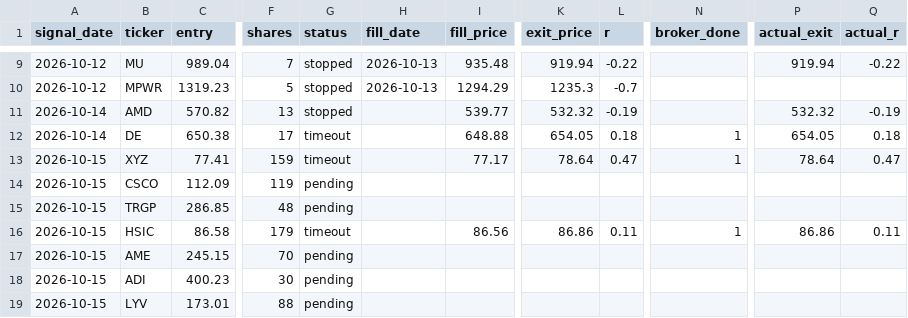
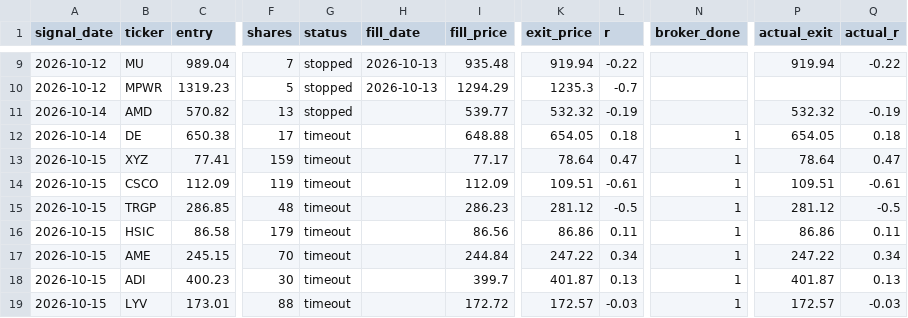
Before and after one commit to vardirotem-max/stock-agent, a CSV file: signals_log.csv, drawn as a sheet; only a part is shown, gaps mark what is left out; the diff covers the shown part only; the diff names each change by its address in the sheet, - before the commit and + after, or states it on an @@ line.

```diff
--- a/signals_log.csv
+++ b/signals_log.csv
-G14:G15 (status): pending
+G14:G15 (status): timeout
-I14 (fill_price): (empty)
+I14 (fill_price): 112.09
-K14 (exit_price): (empty)
+K14 (exit_price): 109.51
-L14 (r): (empty)
+L14 (r): -0.61
-N14:N15 (broker_done): (empty)
+N14:N15 (broker_done): 1
-P14 (actual_exit): (empty)
+P14 (actual_exit): 109.51
-Q14 (actual_r): (empty)
+Q14 (actual_r): -0.61
-I15 (fill_price): (empty)
+I15 (fill_price): 286.23
-K15 (exit_price): (empty)
+K15 (exit_price): 281.12
-L15 (r): (empty)
+L15 (r): -0.5
-P15 (actual_exit): (empty)
+P15 (actual_exit): 281.12
-Q15 (actual_r): (empty)
+Q15 (actual_r): -0.5
-G17:G19 (status): pending
+G17:G19 (status): timeout
-I17 (fill_price): (empty)
+I17 (fill_price): 244.84
-K17 (exit_price): (empty)
+K17 (exit_price): 247.22
-L17 (r): (empty)
+L17 (r): 0.34
-N17:N19 (broker_done): (empty)
+N17:N19 (broker_done): 1
-P17 (actual_exit): (empty)
+P17 (actual_exit): 247.22
-Q17 (actual_r): (empty)
+Q17 (actual_r): 0.34
-I18 (fill_price): (empty)
+I18 (fill_price): 399.7
-K18 (exit_price): (empty)
+K18 (exit_price): 401.87
-L18 (r): (empty)
+L18 (r): 0.13
-P18 (actual_exit): (empty)
+P18 (actual_exit): 401.87
-Q18 (actual_r): (empty)
+Q18 (actual_r): 0.13
-I19 (fill_price): (empty)
+I19 (fill_price): 172.72
-K19 (exit_price): (empty)
+K19 (exit_price): 172.57
-L19 (r): (empty)
+L19 (r): -0.03
-P19 (actual_exit): (empty)
+P19 (actual_exit): 172.57
-Q19 (actual_r): (empty)
+Q19 (actual_r): -0.03
```
Also changed, not shown: 98 edited cells elsewhere in this file, 2 other files.
